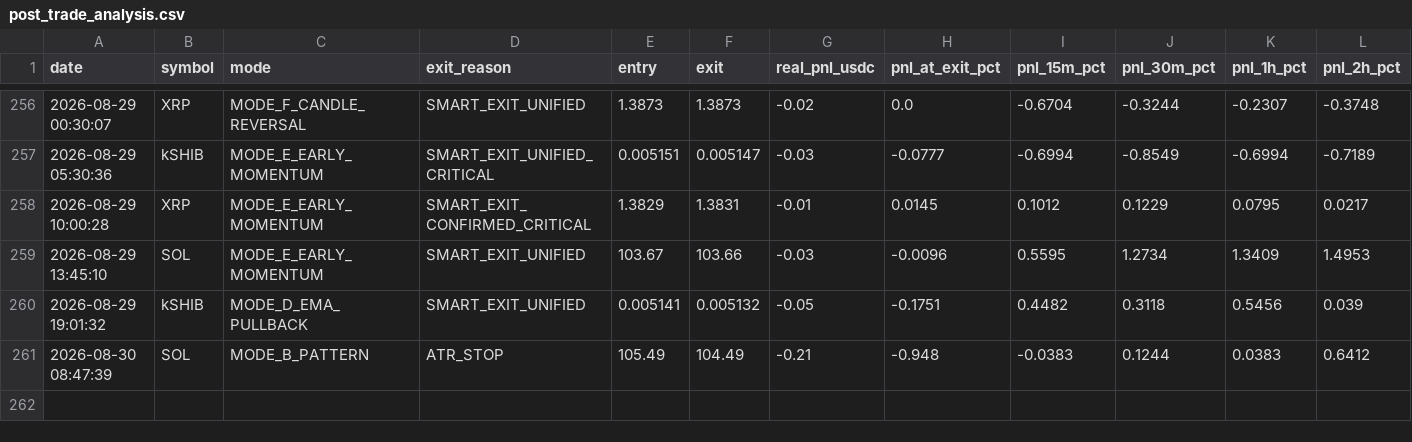
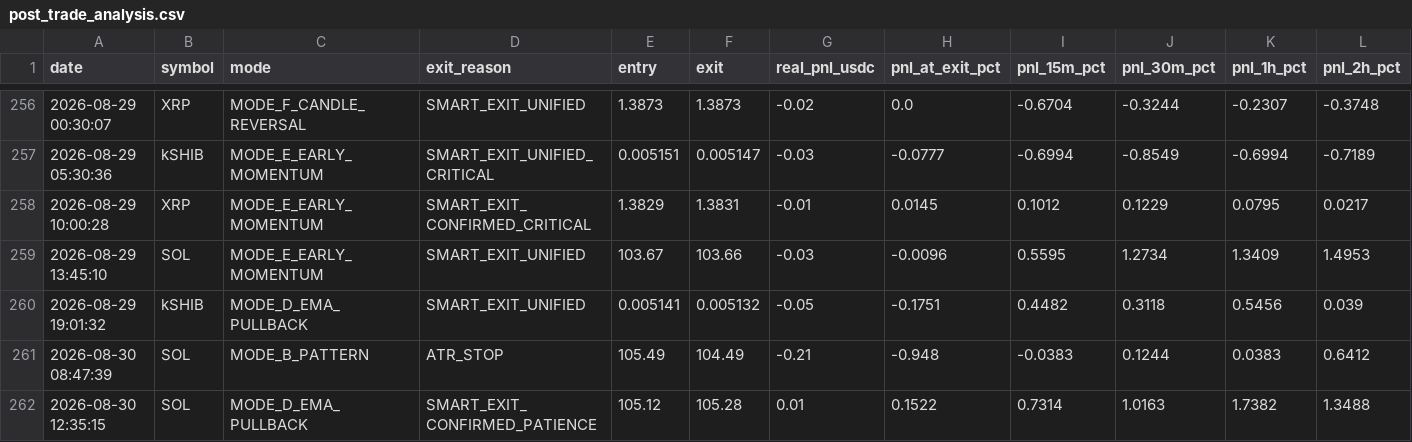
Before and after one commit to frisoo70-ux/trading-bot-data, a CSV file: bot-data/post_trade_analysis.csv, drawn as a sheet; only a part is shown, gaps mark what is left out; rows hold the shown columns only; the diff names each change by its address in the sheet, - before the commit and + after, or states it on an @@ line.

Commit message:
Bot data backup: post_trade_analysis.csv

```diff
--- a/bot-data/post_trade_analysis.csv
+++ b/bot-data/post_trade_analysis.csv
+row 262: 2026-08-30 12:35:15 | SOL | MODE_D_EMA_PULLBACK | SMART_EXIT_CONFIRMED_PATIENCE | 105.12 | 105.28 | 0.01 | 0.1522 | 0.7314 | 1.0163 | 1.7382 | 1.3488
```
